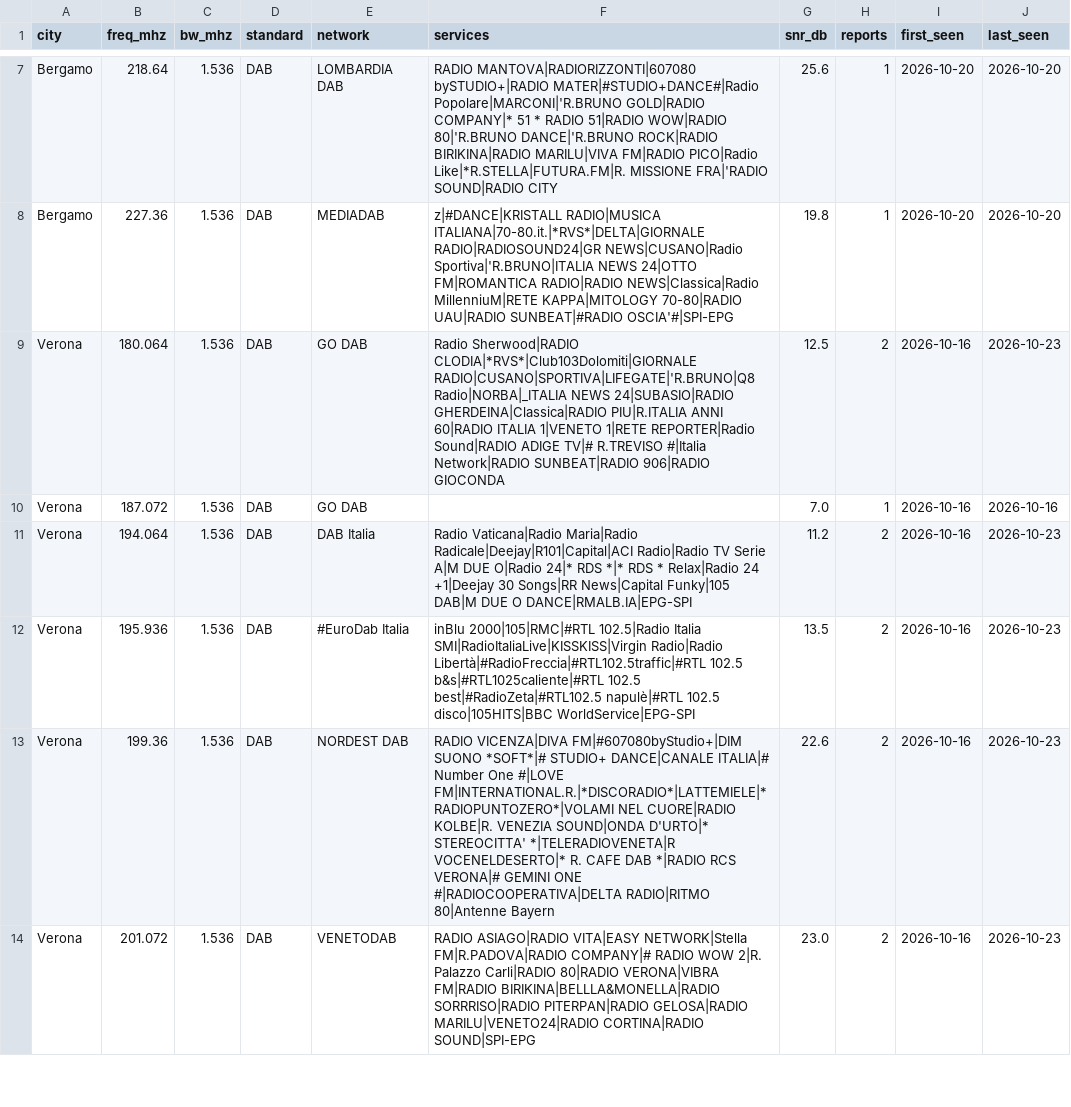
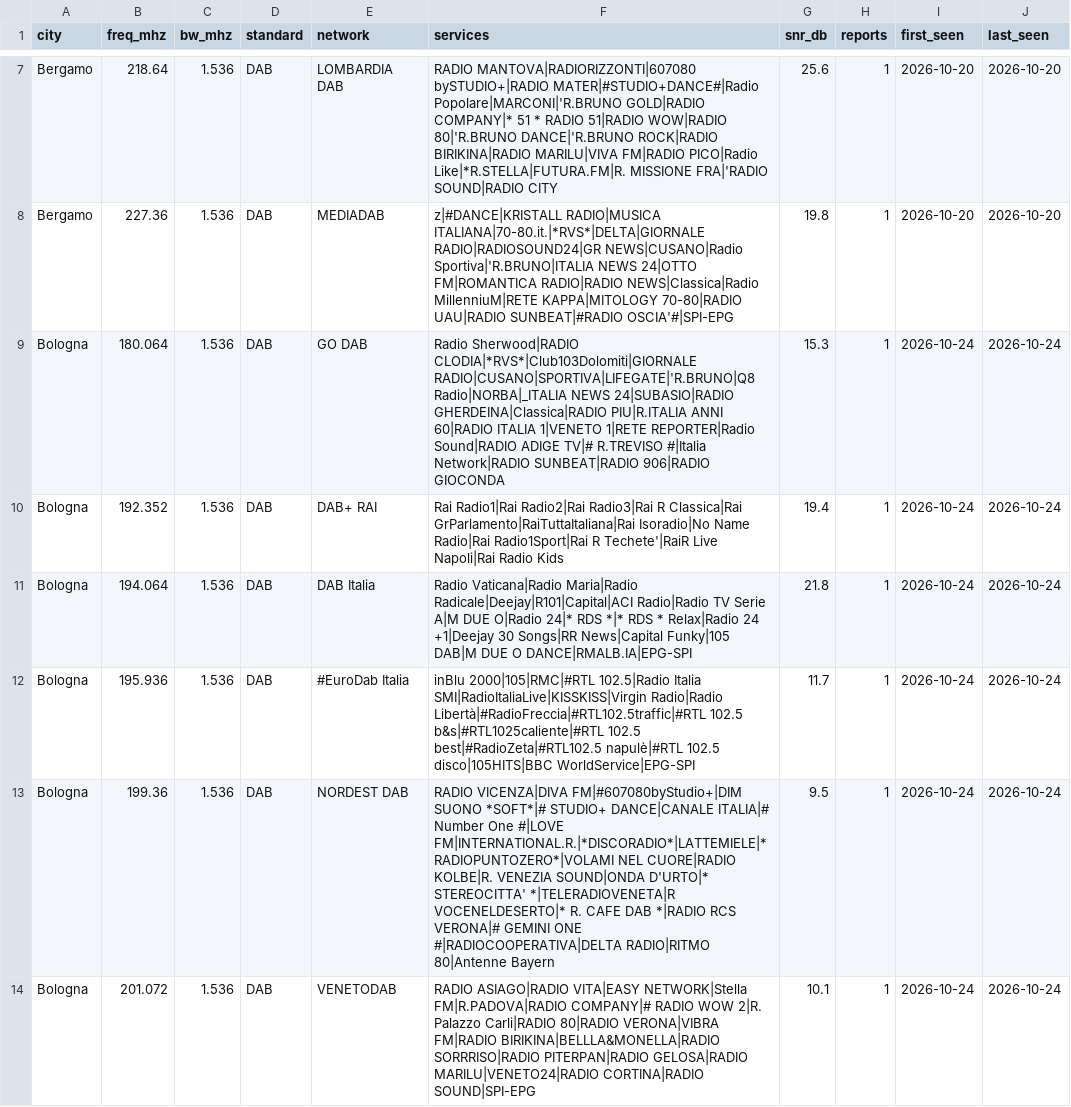
Before and after one commit to adswill/OnAir-channels, a CSV file: dab/IT.csv, drawn as a sheet; only a part is shown, gaps mark what is left out; the shorter side is filled out with more unchanged rows; the diff covers the shown part only; the diff names each change by its address in the sheet, - before the commit and + after, or states it on an @@ line.

```diff
--- a/dab/IT.csv
+++ b/dab/IT.csv
+row 9: Bologna | 180.064 | 1.536 | DAB | GO DAB | Radio Sherwood|RADIO CLODIA|*RVS*|Club103Dolomiti|GIORNALE RADIO|CUSANO|SPORTIVA|LIFEGATE|'R.BRUNO|Q8 Radio|NORBA|_ITALIA NEWS 24|SUBASIO|RADIO GHERDEINA|Classica|RADIO PIU|R.ITALIA ANNI 60|RADIO ITALIA 1|VENETO 1|RETE REPORTER|Radio Sound|RADIO ADIGE TV|# R.TREVISO #|Italia Network|RADIO SUNBEAT|RADIO 906|RADIO GIOCONDA | 15.3 | 1 | 2026-10-24 | 2026-10-24
+row 10: Bologna | 192.352 | 1.536 | DAB | DAB+ RAI | Rai Radio1|Rai Radio2|Rai Radio3|Rai R Classica|Rai GrParlamento|RaiTuttaItaliana|Rai Isoradio|No Name Radio|Rai Radio1Sport|Rai R Techete'|RaiR Live Napoli|Rai Radio Kids | 19.4 | 1 | 2026-10-24 | 2026-10-24
+row 11: Bologna | 194.064 | 1.536 | DAB | DAB Italia | Radio Vaticana|Radio Maria|Radio Radicale|Deejay|R101|Capital|ACI Radio|Radio TV Serie A|M DUE O|Radio 24|* RDS *|* RDS * Relax|Radio 24 +1|Deejay 30 Songs|RR News|Capital Funky|105 DAB|M DUE O DANCE|RMALB.IA|EPG-SPI | 21.8 | 1 | 2026-10-24 | 2026-10-24
+row 12: Bologna | 195.936 | 1.536 | DAB | #EuroDab Italia | inBlu 2000|105|RMC|#RTL 102.5|Radio Italia SMI|RadioItaliaLive|KISSKISS|Virgin Radio|Radio Libertà|#RadioFreccia|#RTL102.5traffic|#RTL 102.5 b&s|#RTL1025caliente|#RTL 102.5 best|#RadioZeta|#RTL102.5 napulè|#RTL 102.5 disco|105HITS|BBC WorldService|EPG-SPI | 11.7 | 1 | 2026-10-24 | 2026-10-24
+row 13: Bologna | 199.36 | 1.536 | DAB | NORDEST DAB | RADIO VICENZA|DIVA FM|#607080byStudio+|DIM SUONO *SOFT*|# STUDIO+ DANCE|CANALE ITALIA|# Number One #|LOVE FM|INTERNATIONAL.R.|*DISCORADIO*|LATTEMIELE|*RADIOPUNTOZERO*|VOLAMI NEL CUORE|RADIO KOLBE|R. VENEZIA SOUND|ONDA D'URTO|* STEREOCITTA' *|TELERADIOVENETA|R VOCENELDESERTO|* R. CAFE DAB *|RADIO RCS VERONA|# GEMINI ONE #|RADIOCOOPERATIVA|DELTA RADIO|RITMO 80|Antenne Bayern | 9.5 | 1 | 2026-10-24 | 2026-10-24
+row 14: Bologna | 201.072 | 1.536 | DAB | VENETODAB | RADIO ASIAGO|RADIO VITA|EASY NETWORK|Stella FM|R.PADOVA|RADIO COMPANY|# RADIO WOW 2|R. Palazzo Carli|RADIO 80|RADIO VERONA|VIBRA FM|RADIO BIRIKINA|BELLLA&MONELLA|RADIO SORRRISO|RADIO PITERPAN|RADIO GELOSA|RADIO MARILU|VENETO24|RADIO CORTINA|RADIO SOUND|SPI-EPG | 10.1 | 1 | 2026-10-24 | 2026-10-24
```
Also changed, not shown: 5 added rows elsewhere in this file.
